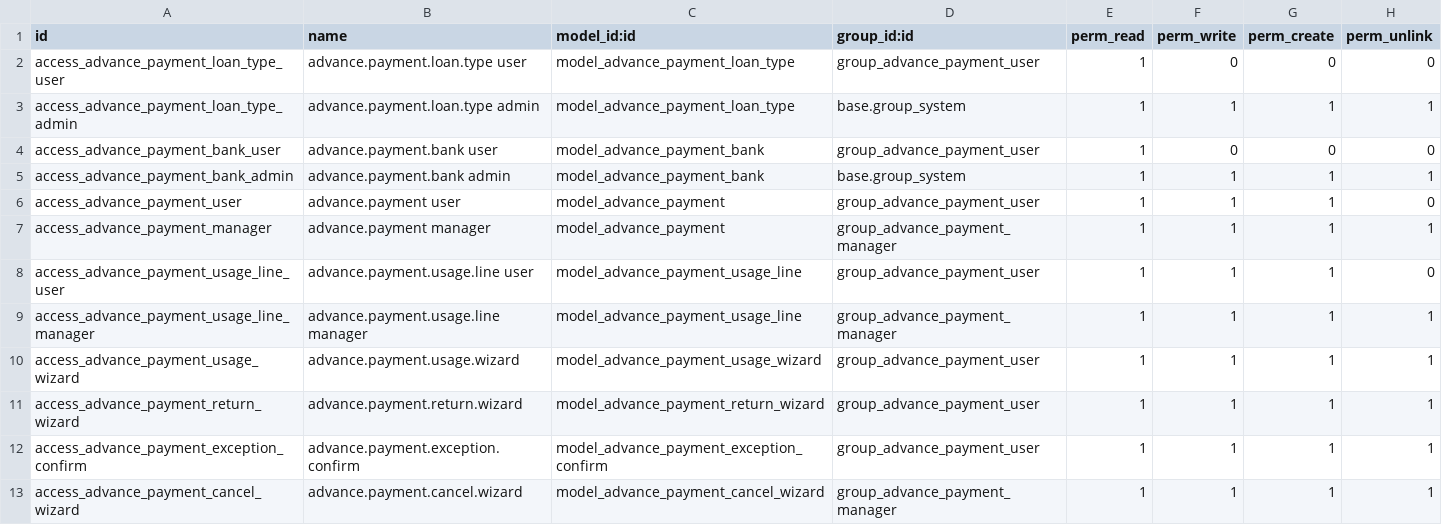
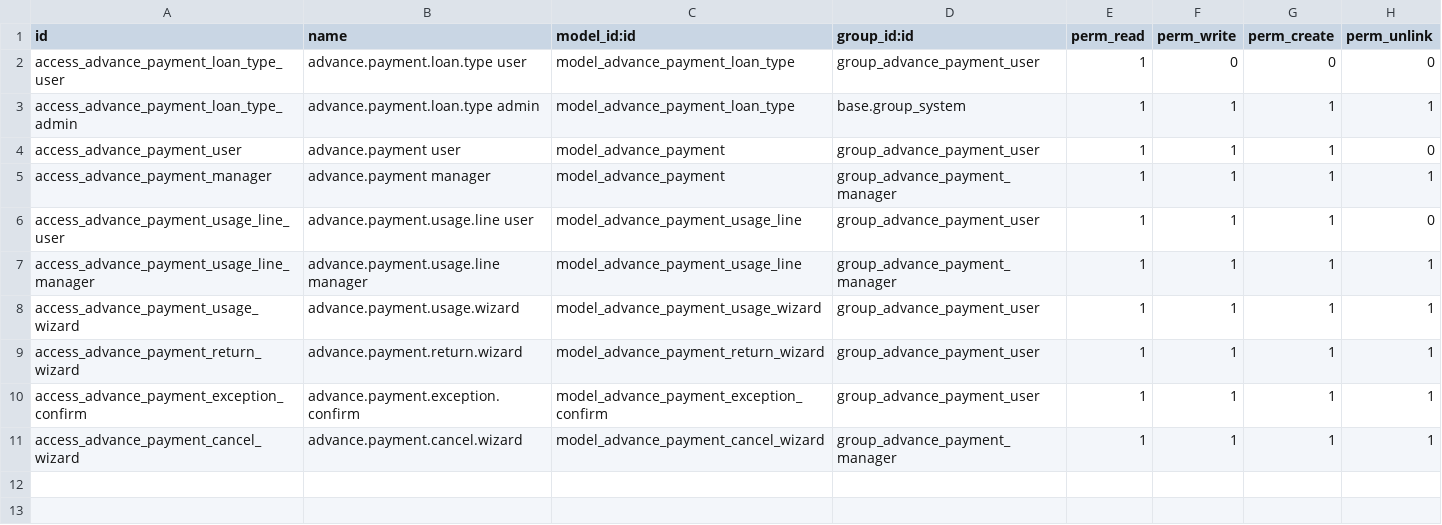
Before and after one commit to Aginix/kmitl, a CSV file: advance_payment/security/ir.model.access.csv, drawn as a sheet; the diff names each change by its address in the sheet, - before the commit and + after, or states it on an @@ line.

Commit message:
[16.0][IMP] advance_payment: bank migration to res.partner.bank and add tests
F3 - Bank Model Migration:
- Remove advance.payment.bank custom model (not in production, no migration needed)
- bank_id now references res.partner.bank for standard bank account management
- Remove bank_account_number field (account number comes from res.partner.bank)
- Add requested_by_partner_id related field to drive bank_id domain filter
- Domain on bank_id filters to requestor's own partner bank accounts
- @api.onchange('requested_by') clears bank_id when requestor changes
- _prepare_account_payment_vals now sets partner_bank_id on the payment
- Remove advance_payment_bank_data.xml, advance_payment_bank_views.xml
- Remove bank menu item from configuration menu

F4 - Tests (24 test cases):
- Full lifecycle: draft → submitted → state machine assertions
- Exception rule: loan_amount <= 100 blocks submission (blocking exception)
- Write protection (QW1): protected fields raise UserError on non-draft records
- Submitter validation (QW2): manager can submit any; requestor can submit own
- Date tracking (QW3): date_submitted, date_approved, date_closed populated
- Uniqueness (QW5): duplicate agreement numbers raise ValidationError
- Reject workflow (F1): submitted → draft with reason; wizard path covered
- Cancel workflow (F1): cancel from submitted/in_progress; clears disbursement_state
- Return request (F2): sets is_return_requested, relinks attachments, requires attachment
- Bank account (F3): bank_id references res.partner.bank; partner computed correctly

```diff
--- a/advance_payment/security/ir.model.access.csv
+++ b/advance_payment/security/ir.model.access.csv
-row 4: access_advance_payment_bank_user | advance.payment.bank user | model_advance_payment_bank | group_advance_payment_user | 1 | 0 | 0 | 0
-row 5: access_advance_payment_bank_admin | advance.payment.bank admin | model_advance_payment_bank | base.group_system | 1 | 1 | 1 | 1
```
Also changed, not shown: 10 other files.
